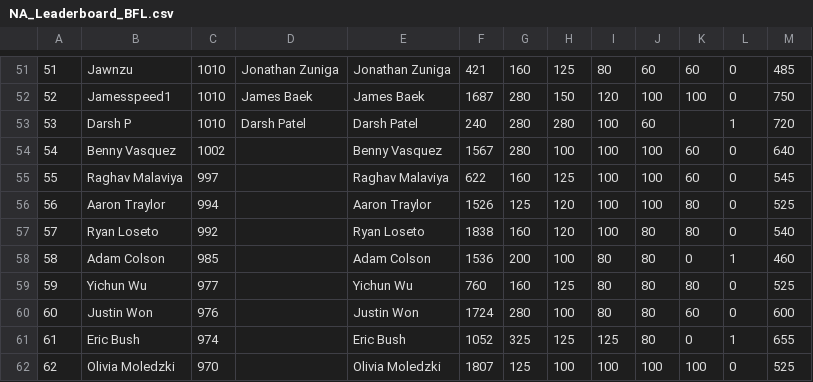
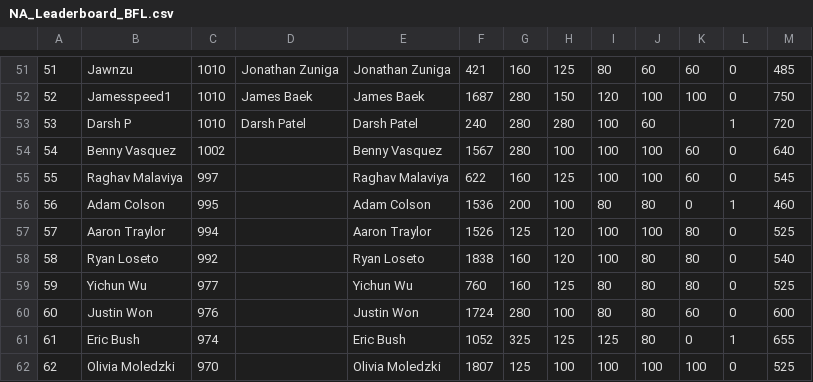
Before and after one commit to andrewwhitman/NA-VGC-Leaderboard-2025, a CSV file: data/NA_Leaderboard_BFL.csv, drawn as a sheet; only a part is shown, gaps mark what is left out.

Commit message:
error handling for parsing round results; current leaderboard points update

```diff
--- a/data/NA_Leaderboard_BFL.csv
+++ b/data/NA_Leaderboard_BFL.csv
@@ -55,5 +55,5 @@
 55,Raghav Malaviya,997,,Raghav Malaviya,622,160,125,100,100,60,0,545
-56,Aaron Traylor,994,,Aaron Traylor,1526,125,120,100,100,80,0,525
-57,Ryan Loseto,992,,Ryan Loseto,1838,160,120,100,80,80,0,540
-58,Adam Colson,985,,Adam Colson,1536,200,100,80,80,0,1,460
+56,Adam Colson,995,,Adam Colson,1536,200,100,80,80,0,1,460
+57,Aaron Traylor,994,,Aaron Traylor,1526,125,120,100,100,80,0,525
+58,Ryan Loseto,992,,Ryan Loseto,1838,160,120,100,80,80,0,540
 59,Yichun Wu,977,,Yichun Wu,760,160,125,80,80,80,0,525
```
Also changed, not shown: 4 other files.
